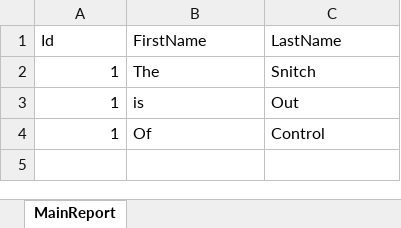
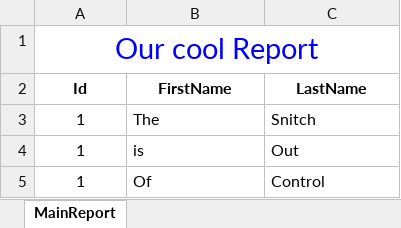
Before and after one commit to KennedyMungai/ExcelDemo2, an Excel workbook: DesktopExcelSucks.xlsx, sheet MainReport, drawn as a sheet; values as stored, in another font and other column widths than the file's, no borders; addresses are those after the commit; the diff names each change by its address in the sheet, - before the commit and + after, or states it on an @@ line.

Commit message:
The generated Excel file with new formatting

```diff
--- a/DesktopExcelSucks.xlsx (sheet MainReport)
+++ b/DesktopExcelSucks.xlsx (sheet MainReport)
+row 1: Our cool Report
@@ A2:C2 bold: off → on, alignment: left → center @@
-A3:A5 alignment: right
+A3:A5 alignment: center
```
